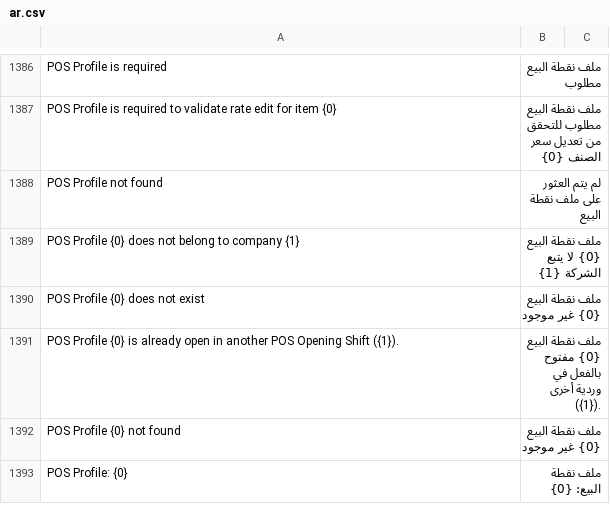
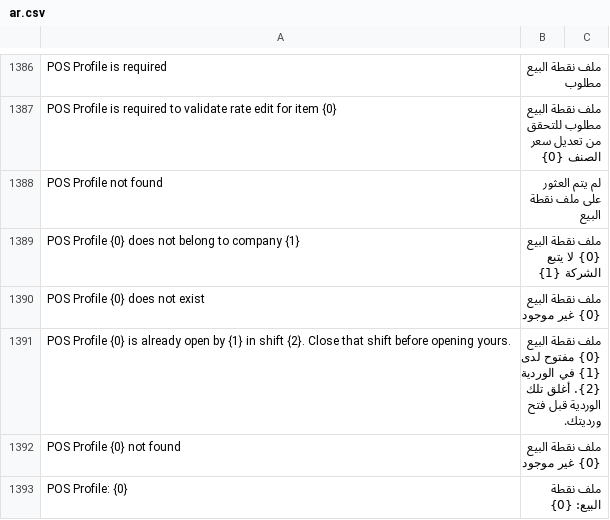
Before and after one commit to champion-sys/POSNext, a CSV file: pos_next/translations/ar.csv, drawn as a sheet; only a part is shown, gaps mark what is left out.

```diff
--- a/pos_next/translations/ar.csv
+++ b/pos_next/translations/ar.csv
@@ -1390,3 +1390,3 @@ POS Profile {0} does not belong to company {1},ملف نقطة البيع {0} ل
 POS Profile {0} does not exist,ملف نقطة البيع {0} غير موجود,
-POS Profile {0} is already open in another POS Opening Shift ({1}).,ملف نقطة البيع {0} مفتوح بالفعل في وردية أخرى ({1}).,
+POS Profile {0} is already open by {1} in shift {2}. Close that shift before opening yours.,ملف نقطة البيع {0} مفتوح لدى {1} في الوردية {2}. أغلق تلك الوردية قبل فتح ورديتك.,
 POS Profile {0} not found,ملف نقطة البيع {0} غير موجود,
```
Also changed, not shown: 3 other files.
